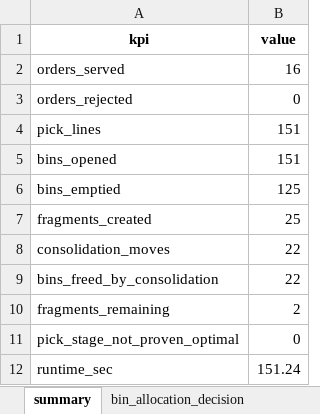
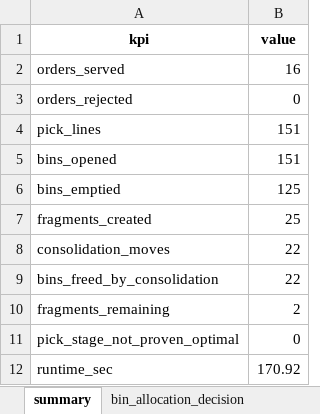
Before and after one commit to thanhtranviet248/Material-Bins-Allocation-and-Combination-Optimization, an Excel workbook: output_template.xlsx, sheet summary, drawn as a sheet; values as stored, in another font and other column widths than the file's, no borders; the diff names each change by its address in the sheet, - before the commit and + after, or states it on an @@ line.

```diff
--- a/output_template.xlsx (sheet summary)
+++ b/output_template.xlsx (sheet summary)
-B12 (value): 151.24
+B12 (value): 170.92
```
Also changed, not shown: other sheet tabs, 4 other files.
